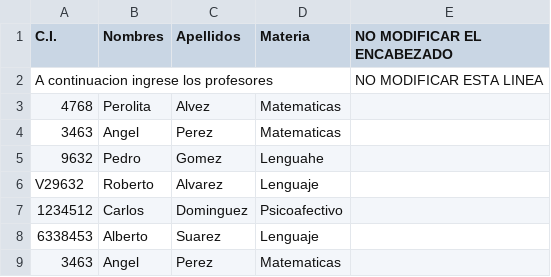
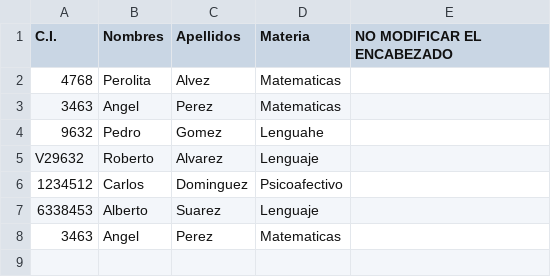
Before and after one commit to S4W/SisPIO, a CSV file: cargarProfesor.csv, drawn as a sheet.

```diff
--- a/cargarProfesor.csv
+++ b/cargarProfesor.csv
@@ -1,3 +1,2 @@
 C.I.;Nombres;Apellidos;Materia;NO MODIFICAR EL ENCABEZADO
-A continuacion ingrese los profesores;;;;NO MODIFICAR ESTA LINEA
 4768;Perolita;Alvez;Matematicas;
```
Also changed, not shown: 1 other file.
